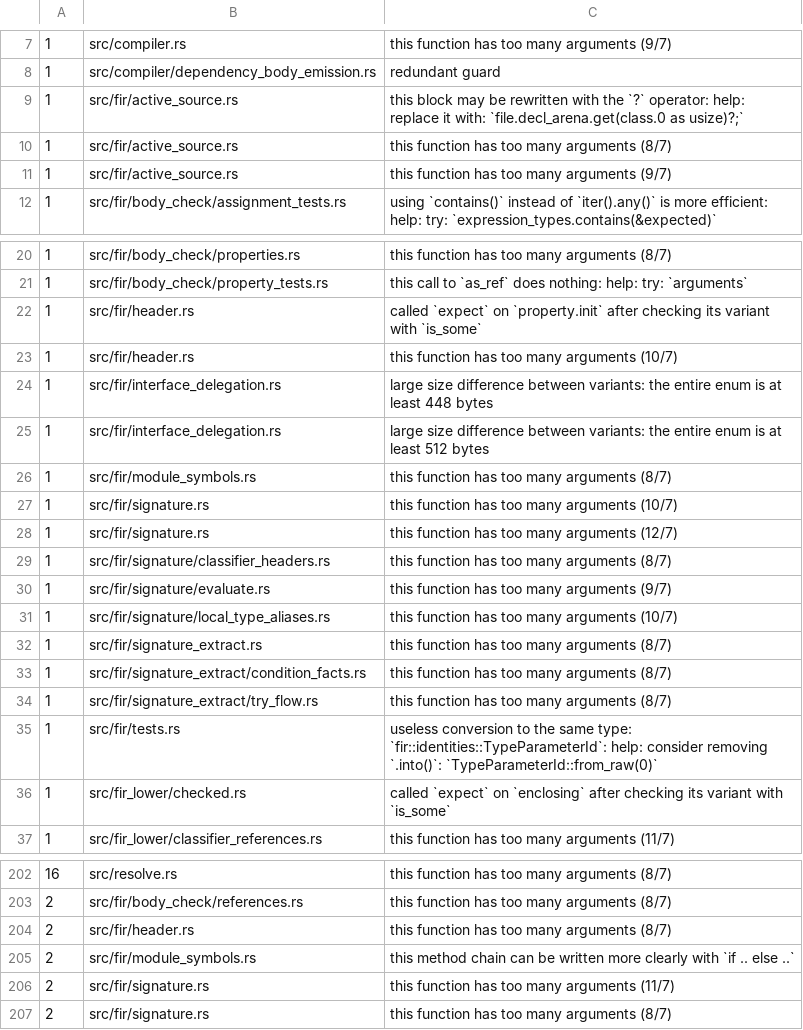
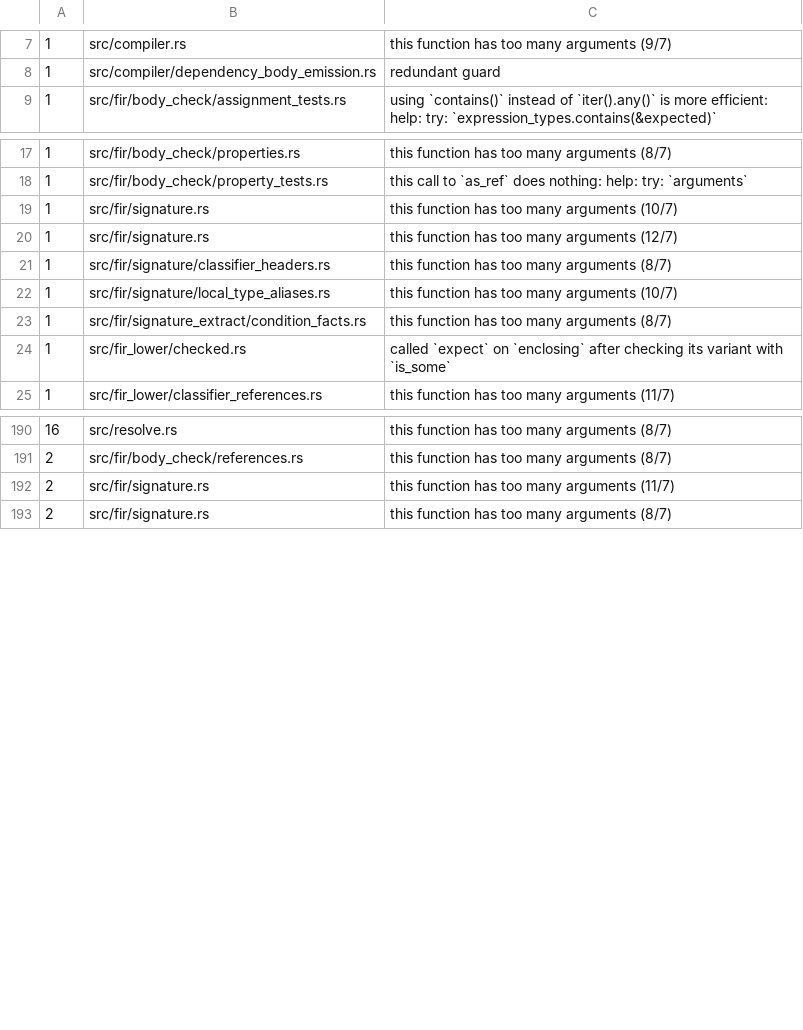
Before and after one commit to qnox/krusty, a TSV file: clippy-baseline.tsv, drawn as a sheet; only a part is shown, gaps mark what is left out; the diff covers the shown part only; the diff names each change by its address in the sheet, - before the commit and + after, or states it on an @@ line.

Commit message:
Group FIR header and signature arguments that travel together
The stub inventory, header syntax, active-source binding, module
symbol projections, and compact signature evaluation now pass one
named group for the arenas, the selection, and the call syntax they
already carried as separate parameters. The mechanical findings in
those files are gone, including the stale large-enum and Copy-clone
rows that the current compiler no longer reports.

SignatureSemantics, classifier header publication, written type
applications, and compound boolean-val invalidation keep their
parameter lists. Each of those is implemented or called from a module
this change does not edit.

```diff
--- a/clippy-baseline.tsv
+++ b/clippy-baseline.tsv
-row 9: 1 | src/fir/active_source.rs | this block may be rewritten with the `?` operator: help: replace it with: `file.decl_arena.get(class.0 as usize)?;`
-row 10: 1 | src/fir/active_source.rs | this function has too many arguments (8/7)
-row 11: 1 | src/fir/active_source.rs | this function has too many arguments (9/7)
-row 22: 1 | src/fir/header.rs | called `expect` on `property.init` after checking its variant with `is_some`
-row 23: 1 | src/fir/header.rs | this function has too many arguments (10/7)
-row 24: 1 | src/fir/interface_delegation.rs | large size difference between variants: the entire enum is at least 448 bytes
-row 25: 1 | src/fir/interface_delegation.rs | large size difference between variants: the entire enum is at least 512 bytes
-row 26: 1 | src/fir/module_symbols.rs | this function has too many arguments (8/7)
-row 30: 1 | src/fir/signature/evaluate.rs | this function has too many arguments (9/7)
-row 32: 1 | src/fir/signature_extract.rs | this function has too many arguments (8/7)
-row 34: 1 | src/fir/signature_extract/try_flow.rs | this function has too many arguments (8/7)
-row 35: 1 | src/fir/tests.rs | useless conversion to the same type: `fir::identities::TypeParameterId`: help: consider removing `.into()`: `TypeParameterId::from_raw(0)`
-row 204: 2 | src/fir/header.rs | this function has too many arguments (8/7)
-row 205: 2 | src/fir/module_symbols.rs | this method chain can be written more clearly with `if .. else ..`
```
Also changed, not shown: 2 removed rows elsewhere in this file, 8 other files.
